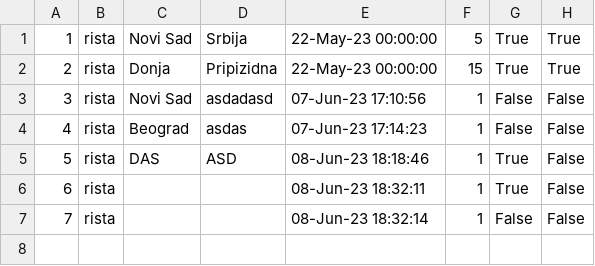
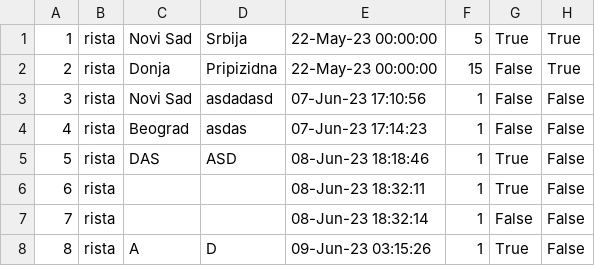
Before and after one commit to Nikola045/TuristickaAgencija, a CSV file: InitialProject/InitialProject/Resources/Data/forums.csv, drawn as a sheet.

```diff
--- a/InitialProject/InitialProject/Resources/Data/forums.csv
+++ b/InitialProject/InitialProject/Resources/Data/forums.csv
@@ -1,3 +1,3 @@
 1|rista|Novi Sad|Srbija|22-May-23 00:00:00|5|True|True
-2|rista|Donja|Pripizidna|22-May-23 00:00:00|15|True|True
+2|rista|Donja|Pripizidna|22-May-23 00:00:00|15|False|True
 3|rista|Novi Sad|asdadasd|07-Jun-23 17:10:56|1|False|False
@@ -7 +7,2 @@
 7|rista|||08-Jun-23 18:32:14|1|False|False
+8|rista|A|D|09-Jun-23 03:15:26|1|True|False
```
Also changed, not shown: InitialProject/InitialProject/Resources/Data/OwnerRating.csv, InitialProject/InitialProject/Resources/Data/forumComments.csv, 5 other files.
